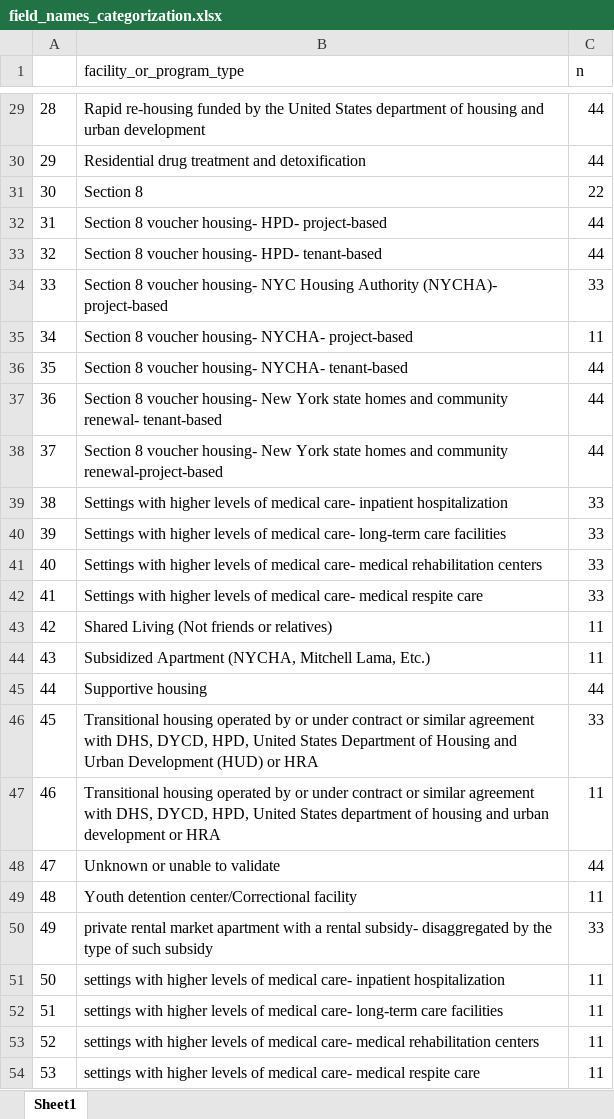
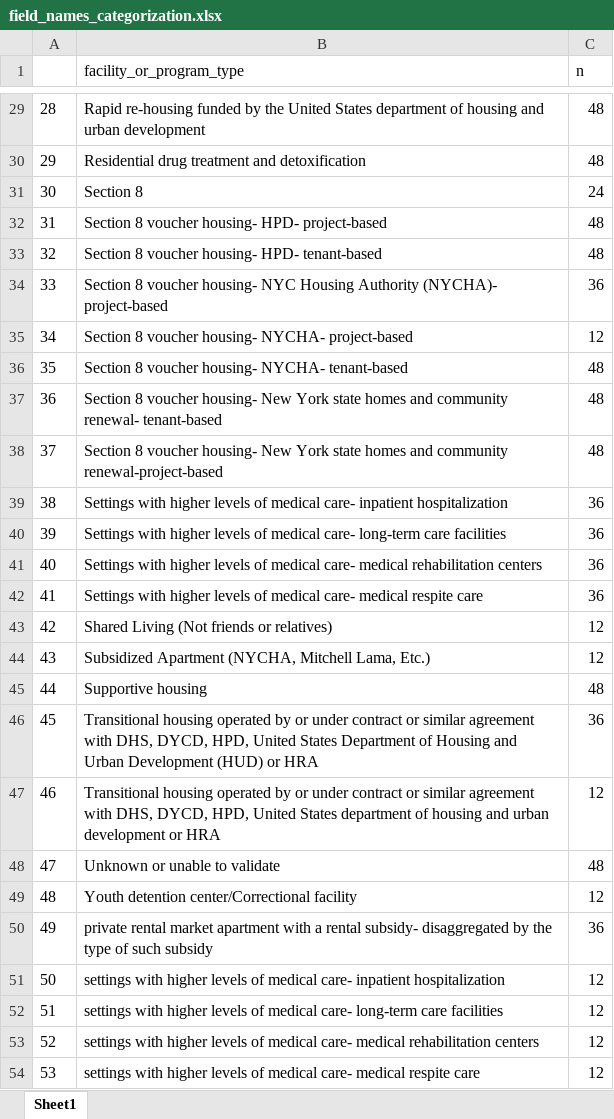
Before and after one commit to pspauster/shelter-exits, an Excel workbook: field_names_categorization.xlsx, sheet Sheet1, drawn as a sheet; only a part is shown, gaps mark what is left out; values as stored, in another font and other column widths than the file's, no borders; the diff covers the shown part only; the diff names each change by its address in the sheet, - before the commit and + after, or states it on an @@ line.

```diff
--- a/field_names_categorization.xlsx (sheet Sheet1)
+++ b/field_names_categorization.xlsx (sheet Sheet1)
-C29:C30 (n): 44
+C29:C30 (n): 48
-C31 (n): 22
+C31 (n): 24
-C32:C33 (n): 44
+C32:C33 (n): 48
-C34 (n): 33
+C34 (n): 36
-C35 (n): 11
+C35 (n): 12
-C36:C38 (n): 44
+C36:C38 (n): 48
-C39:C42 (n): 33
+C39:C42 (n): 36
-C43:C44 (n): 11
+C43:C44 (n): 12
-C45 (n): 44
+C45 (n): 48
-C46 (n): 33
+C46 (n): 36
-C47 (n): 11
+C47 (n): 12
-C48 (n): 44
+C48 (n): 48
-C49 (n): 11
+C49 (n): 12
-C50 (n): 33
+C50 (n): 36
-C51:C54 (n): 11
+C51:C54 (n): 12
```
Also changed, not shown: 27 edited cells elsewhere in this sheet, 2 other files.
